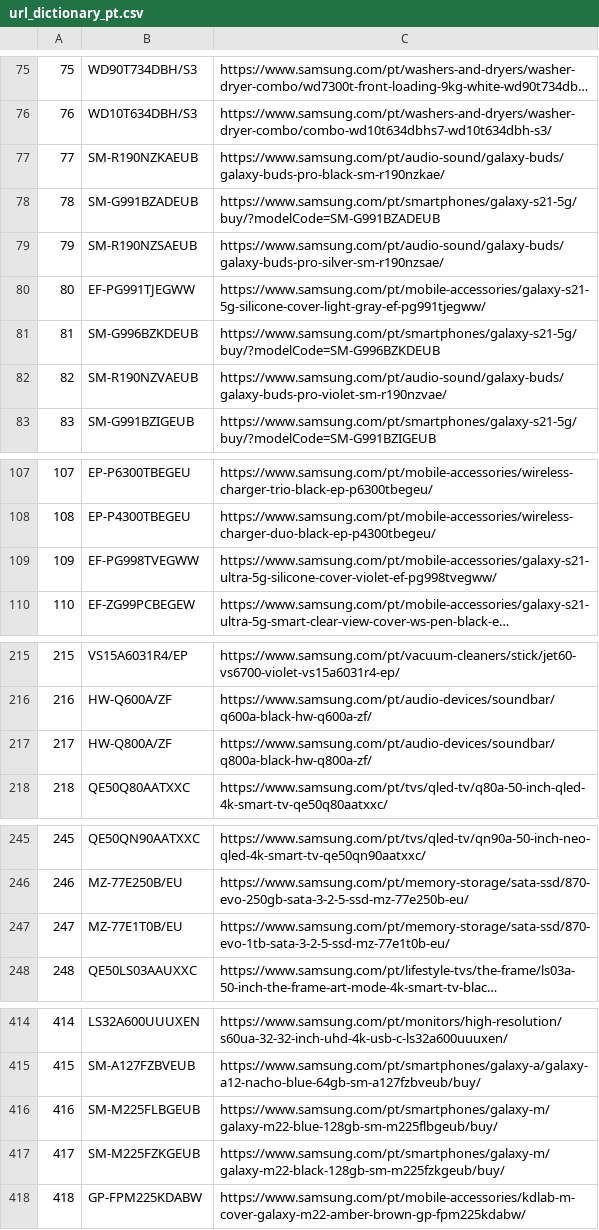
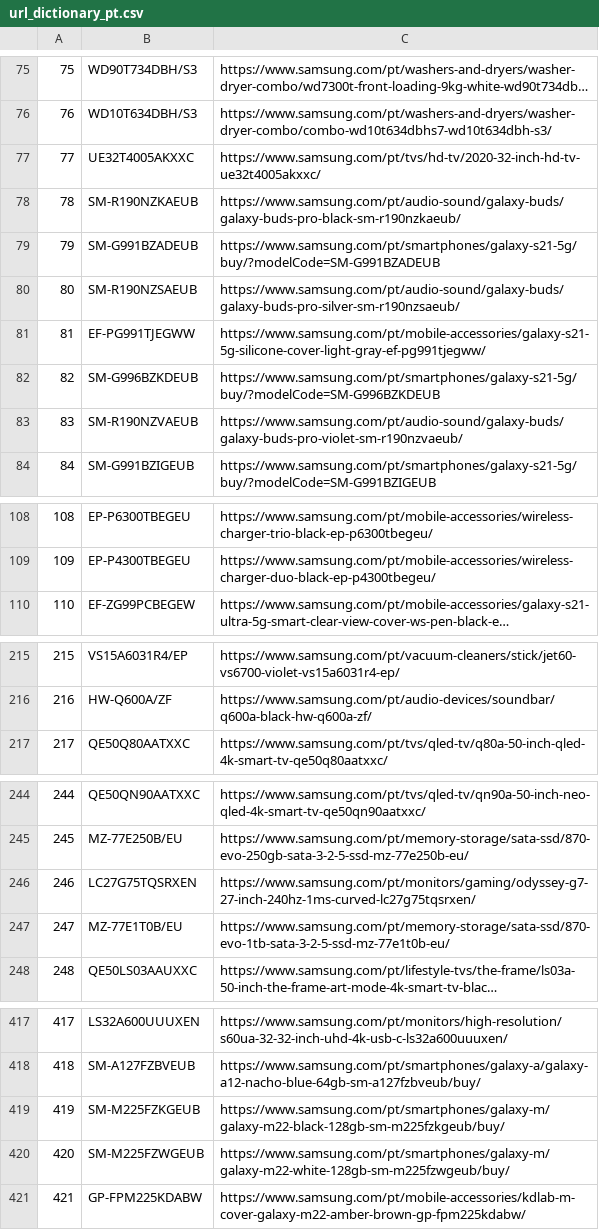
Before and after one commit to GloriaSilva/FEED-CHEIL-DIGITAL, a CSV file: src/dictionaries/url/url_dictionary_pt.csv, drawn as a sheet; only a part is shown, gaps mark what is left out; long unchanged cells end in …; removed rows and columns are numbered as before the commit, all else as after; the diff covers the shown part only; the diff names each change by its address in the sheet, - before the commit and + after, or states it on an @@ line.

```diff
--- a/src/dictionaries/url/url_dictionary_pt.csv
+++ b/src/dictionaries/url/url_dictionary_pt.csv
+row 77: 77 | UE32T4005AKXXC | https://www.samsung.com/pt/tvs/hd-tv/2020-32-inch-hd-tv-ue32t4005akxxc/
@@ column A renumbered from row 78 down @@
-C78: https://www.samsung.com/pt/audio-sound/galaxy-buds/galaxy-buds-pro-black-sm-r190nzkae/
+C78: https://www.samsung.com/pt/audio-sound/galaxy-buds/galaxy-buds-pro-black-sm-r190nzkaeub/
-C80: https://www.samsung.com/pt/audio-sound/galaxy-buds/galaxy-buds-pro-silver-sm-r190nzsae/
+C80: https://www.samsung.com/pt/audio-sound/galaxy-buds/galaxy-buds-pro-silver-sm-r190nzsaeub/
-C83: https://www.samsung.com/pt/audio-sound/galaxy-buds/galaxy-buds-pro-violet-sm-r190nzvae/
+C83: https://www.samsung.com/pt/audio-sound/galaxy-buds/galaxy-buds-pro-violet-sm-r190nzvaeub/
-row 109: 109 | EF-PG998TVEGWW | https://www.samsung.com/pt/mobile-accessories/galaxy-s21-ultra-5g-silicone-cover-violet-ef-pg998tvegww/
-row 217: 217 | HW-Q800A/ZF | https://www.samsung.com/pt/audio-devices/soundbar/q800a-black-hw-q800a-zf/
+row 246: 246 | LC27G75TQSRXEN | https://www.samsung.com/pt/monitors/gaming/odyssey-g7-27-inch-240hz-1ms-curved-lc27g75tqsrxen/
-row 416: 416 | SM-M225FLBGEUB | https://www.samsung.com/pt/smartphones/galaxy-m/galaxy-m22-blue-128gb-sm-m225flbgeub/buy/
+row 420: 420 | SM-M225FZWGEUB | https://www.samsung.com/pt/smartphones/galaxy-m/galaxy-m22-white-128gb-sm-m225fzwgeub/buy/
```
Also changed, not shown: 3 added rows, 1 removed row and 5 edited cells elsewhere in this file, 6 other files.
